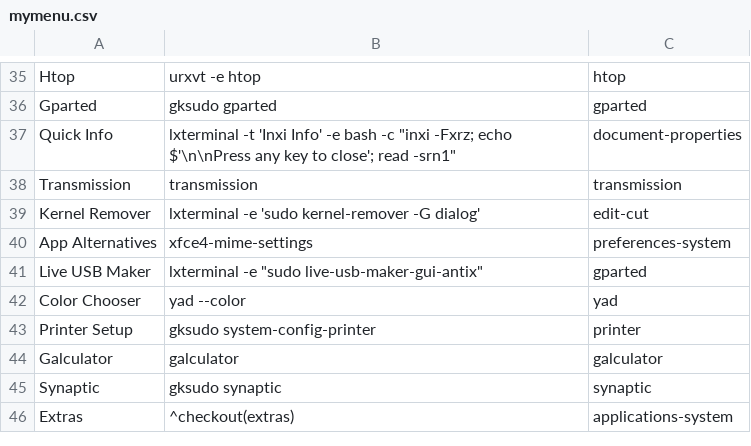
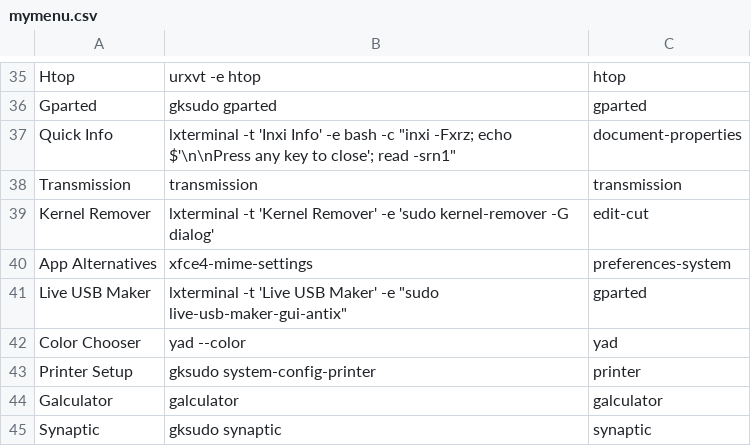
Before and after one commit to sleekmason/Lilidog, a CSV file: config/includes.chroot_after_packages/etc/skel/.config/jgmenu/jgmenu.bak/mymenu.csv, drawn as a sheet; only a part is shown, gaps mark what is left out; the shorter side is filled out with more unchanged rows.

Commit message:
Added titles in menu to kernel remover & live USB maker

```diff
--- a/config/includes.chroot_after_packages/etc/skel/.config/jgmenu/jgmenu.bak/mymenu.csv
+++ b/config/includes.chroot_after_packages/etc/skel/.config/jgmenu/jgmenu.bak/mymenu.csv
@@ -38,5 +38,5 @@ Quick Info,         lxterminal -t 'Inxi Info' -e bash -c "inxi -Fxrz; echo $'\n\
 Transmission,       transmission,                     transmission
-Kernel Remover,     lxterminal -e 'sudo kernel-remover -G dialog',     edit-cut
+Kernel Remover,     lxterminal -t 'Kernel Remover' -e 'sudo kernel-remover -G dialog',     edit-cut
 App Alternatives,   xfce4-mime-settings,              preferences-system
-Live USB Maker,     lxterminal -e "sudo live-usb-maker-gui-antix",     gparted
+Live USB Maker,     lxterminal -t 'Live USB Maker' -e "sudo live-usb-maker-gui-antix",     gparted
 Color Chooser,      yad --color,                      yad
```
Also changed, not shown: config/includes.chroot_after_packages/etc/skel/.config/jgmenu/mymenu.csv.
